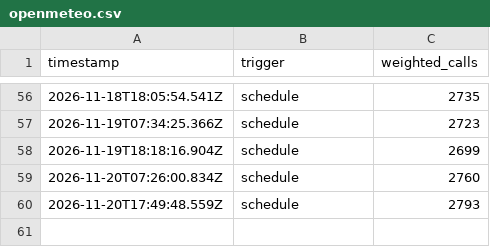
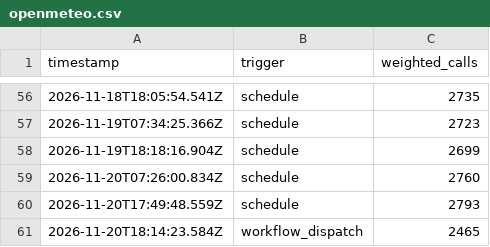
Before and after one commit to sweatynipsdev/powder, a CSV file: logs/openmeteo.csv, drawn as a sheet; only a part is shown, gaps mark what is left out; the diff names each change by its address in the sheet, - before the commit and + after, or states it on an @@ line.

```diff
--- a/logs/openmeteo.csv
+++ b/logs/openmeteo.csv
+row 61: 2026-11-20T18:14:23.584Z | workflow_dispatch | 2465
```
Also changed, not shown: logs/usage.csv, 3 other files.
